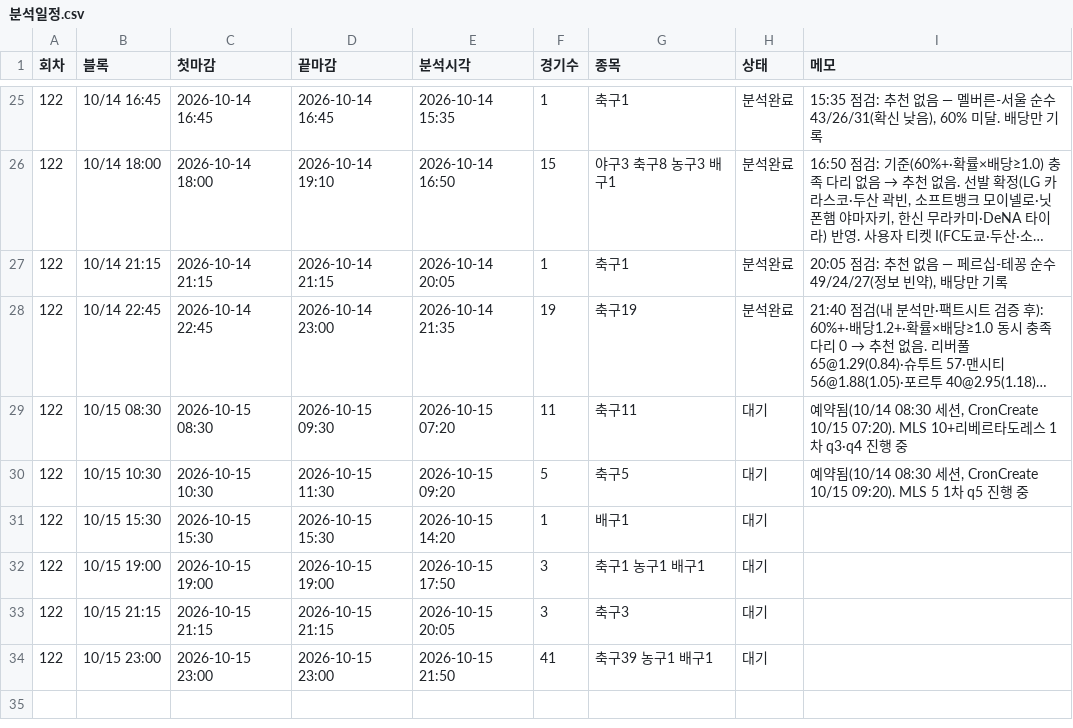
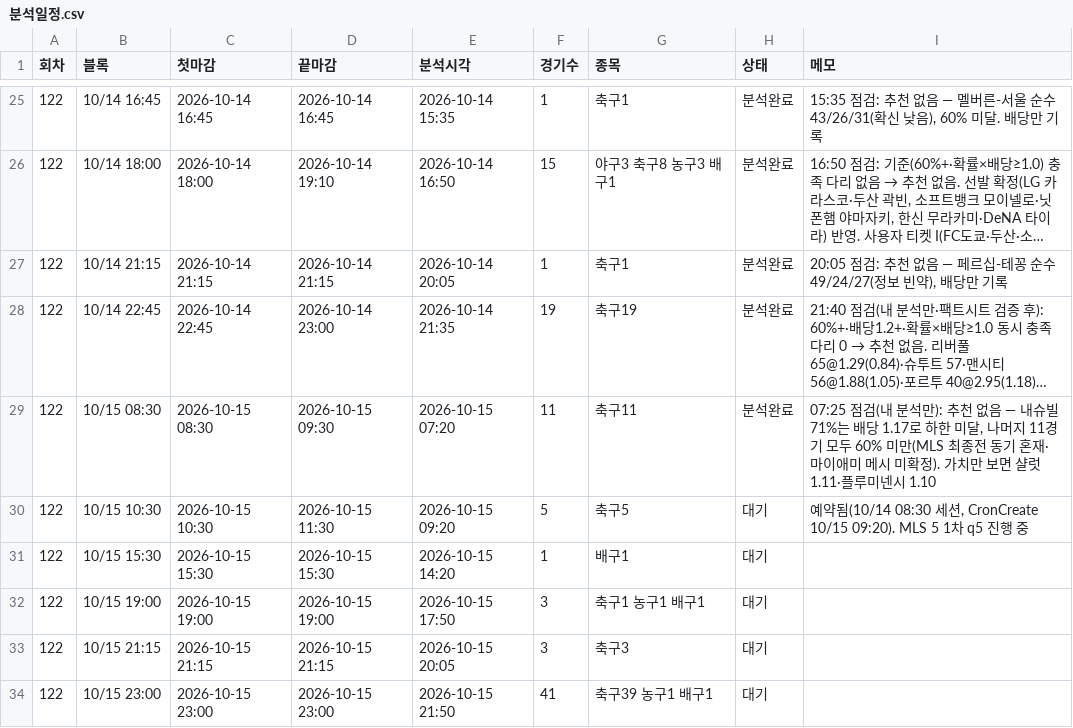
Before and after one commit to Mrzero-00/ai-playground, a CSV file: 승부예측 프로그램/분석일정.csv, drawn as a sheet; only a part is shown, gaps mark what is left out; long unchanged cells end in …; the diff names each change by its address in the sheet, - before the commit and + after, or states it on an @@ line.

```diff
--- a/승부예측 프로그램/분석일정.csv
+++ b/승부예측 프로그램/분석일정.csv
-H29 (상태): 대기
+H29 (상태): 분석완료
-I29 (메모): 예약됨(10/14 08:30 세션, CronCreate 10/15 07:20). MLS 10+리베르타도레스 1차 q3·q4 진행 중
+I29 (메모): 07:25 점검(내 분석만): 추천 없음 — 내슈빌 71%는 배당 1.17로 하한 미달, 나머지 11경기 모두 60% 미만(MLS 최종전 동기 혼재·마이애미 메시 미확정). 가치만 보면 샬럿 1.11·플루미넨시 1.10
```
Also changed, not shown: 승부예측 프로그램/구매일정.csv, 승부예측 프로그램/전체경기기록.csv, 4 other files.
